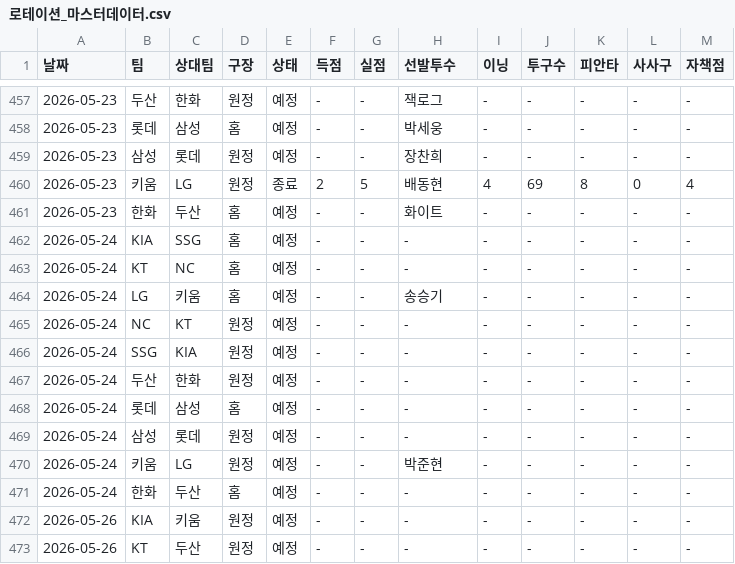
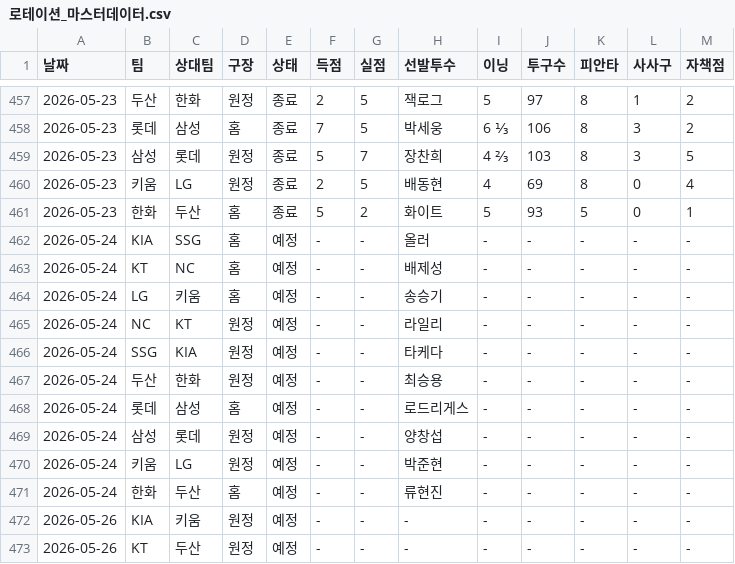
Before and after one commit to smmartworld/kbostarter, a CSV file: 로테이션_마스터데이터.csv, drawn as a sheet; only a part is shown, gaps mark what is left out; the diff covers the shown part only.

```diff
--- a/로테이션_마스터데이터.csv
+++ b/로테이션_마스터데이터.csv
@@ -457,16 +457,16 @@
-2026-05-23,두산,한화,원정,예정,-,-,잭로그,-,-,-,-,-
-2026-05-23,롯데,삼성,홈,예정,-,-,박세웅,-,-,-,-,-
-2026-05-23,삼성,롯데,원정,예정,-,-,장찬희,-,-,-,-,-
+2026-05-23,두산,한화,원정,종료,2,5,잭로그,5,97,8,1,2
+2026-05-23,롯데,삼성,홈,종료,7,5,박세웅,6 ⅓,106,8,3,2
+2026-05-23,삼성,롯데,원정,종료,5,7,장찬희,4 ⅔,103,8,3,5
 2026-05-23,키움,LG,원정,종료,2,5,배동현,4,69,8,0,4
-2026-05-23,한화,두산,홈,예정,-,-,화이트,-,-,-,-,-
-2026-05-24,KIA,SSG,홈,예정,-,-,-,-,-,-,-,-
-2026-05-24,KT,NC,홈,예정,-,-,-,-,-,-,-,-
+2026-05-23,한화,두산,홈,종료,5,2,화이트,5,93,5,0,1
+2026-05-24,KIA,SSG,홈,예정,-,-,올러,-,-,-,-,-
+2026-05-24,KT,NC,홈,예정,-,-,배제성,-,-,-,-,-
 2026-05-24,LG,키움,홈,예정,-,-,송승기,-,-,-,-,-
-2026-05-24,NC,KT,원정,예정,-,-,-,-,-,-,-,-
-2026-05-24,SSG,KIA,원정,예정,-,-,-,-,-,-,-,-
-2026-05-24,두산,한화,원정,예정,-,-,-,-,-,-,-,-
-2026-05-24,롯데,삼성,홈,예정,-,-,-,-,-,-,-,-
-2026-05-24,삼성,롯데,원정,예정,-,-,-,-,-,-,-,-
+2026-05-24,NC,KT,원정,예정,-,-,라일리,-,-,-,-,-
+2026-05-24,SSG,KIA,원정,예정,-,-,타케다,-,-,-,-,-
+2026-05-24,두산,한화,원정,예정,-,-,최승용,-,-,-,-,-
+2026-05-24,롯데,삼성,홈,예정,-,-,로드리게스,-,-,-,-,-
+2026-05-24,삼성,롯데,원정,예정,-,-,양창섭,-,-,-,-,-
 2026-05-24,키움,LG,원정,예정,-,-,박준현,-,-,-,-,-
-2026-05-24,한화,두산,홈,예정,-,-,-,-,-,-,-,-
+2026-05-24,한화,두산,홈,예정,-,-,류현진,-,-,-,-,-
 2026-05-26,KIA,키움,원정,예정,-,-,-,-,-,-,-,-
```
Also changed, not shown: 32 edited cells elsewhere in this file.
